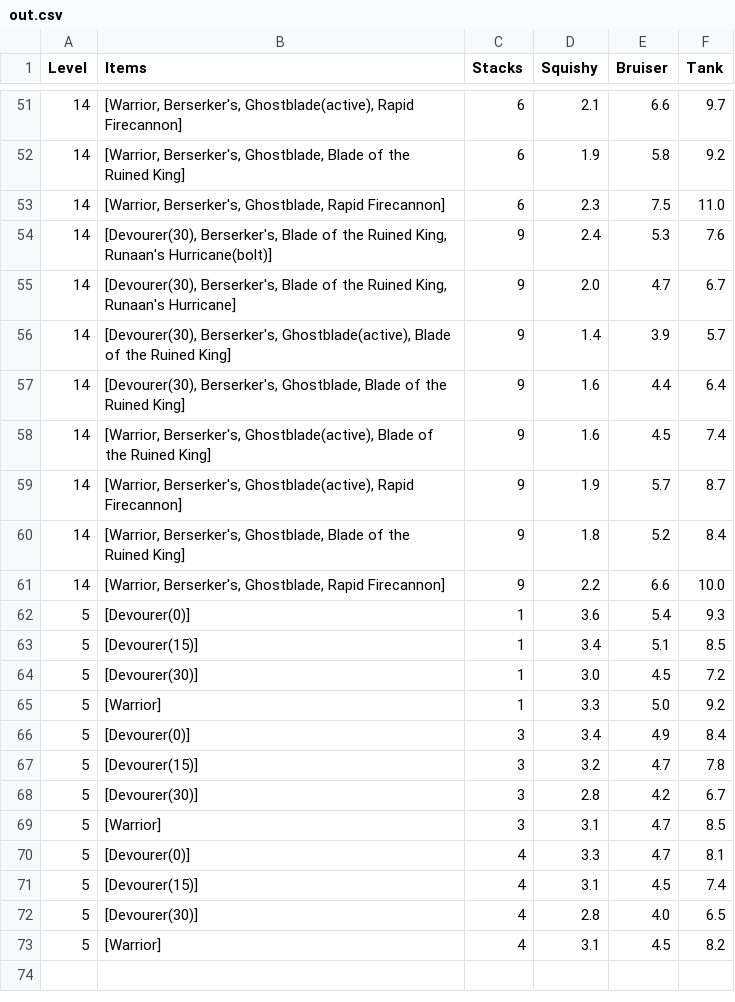
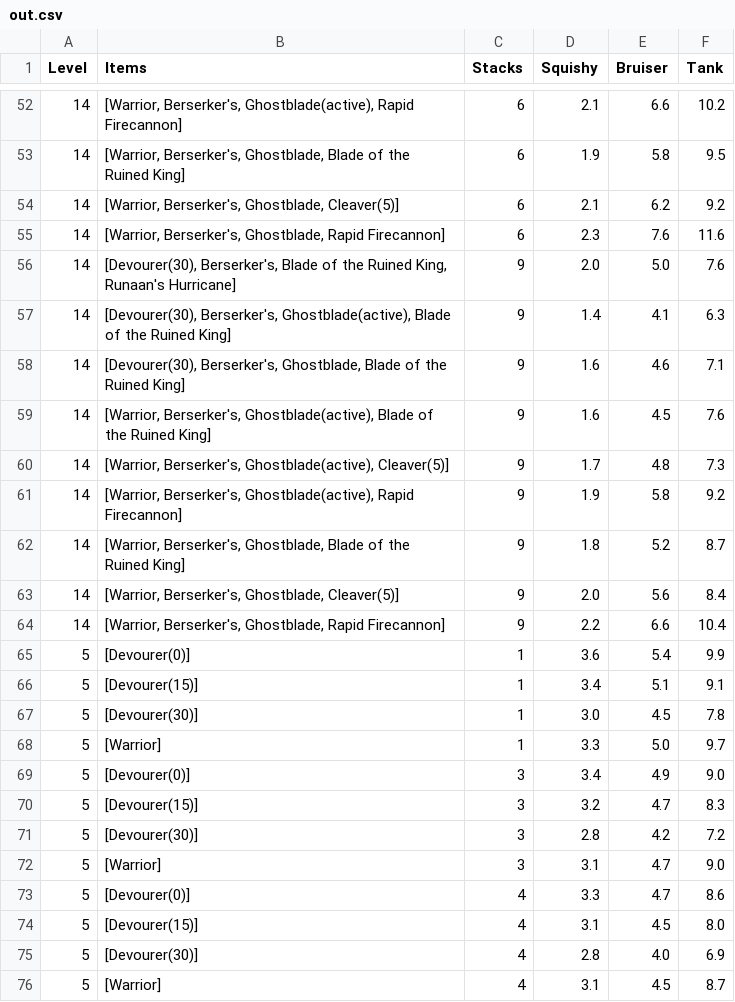
Before and after one commit to Cynthaer/lolmath, a CSV file: out.csv, drawn as a sheet; only a part is shown, gaps mark what is left out; the diff covers the shown part only.

Commit message:
fixed defenses
Added missing Tank runes
Made AP and MR from items get counted
fixed nat_AD bug

```diff
--- a/out.csv
+++ b/out.csv
@@ -51,23 +52,25 @@ Level,Items,Stacks,Squishy,Bruiser,Tank
-14,"[Warrior, Berserker's, Ghostblade(active), Rapid Firecannon]",6,2.1,6.6,9.7
-14,"[Warrior, Berserker's, Ghostblade, Blade of the Ruined King]",6,1.9,5.8,9.2
-14,"[Warrior, Berserker's, Ghostblade, Rapid Firecannon]",6,2.3,7.5,11.0
-14,"[Devourer(30), Berserker's, Blade of the Ruined King, Runaan's Hurricane(bolt)]",9,2.4,5.3,7.6
-14,"[Devourer(30), Berserker's, Blade of the Ruined King, Runaan's Hurricane]",9,2.0,4.7,6.7
-14,"[Devourer(30), Berserker's, Ghostblade(active), Blade of the Ruined King]",9,1.4,3.9,5.7
-14,"[Devourer(30), Berserker's, Ghostblade, Blade of the Ruined King]",9,1.6,4.4,6.4
-14,"[Warrior, Berserker's, Ghostblade(active), Blade of the Ruined King]",9,1.6,4.5,7.4
-14,"[Warrior, Berserker's, Ghostblade(active), Rapid Firecannon]",9,1.9,5.7,8.7
-14,"[Warrior, Berserker's, Ghostblade, Blade of the Ruined King]",9,1.8,5.2,8.4
-14,"[Warrior, Berserker's, Ghostblade, Rapid Firecannon]",9,2.2,6.6,10.0
-5,[Devourer(0)],1,3.6,5.4,9.3
-5,[Devourer(15)],1,3.4,5.1,8.5
-5,[Devourer(30)],1,3.0,4.5,7.2
-5,[Warrior],1,3.3,5.0,9.2
-5,[Devourer(0)],3,3.4,4.9,8.4
-5,[Devourer(15)],3,3.2,4.7,7.8
-5,[Devourer(30)],3,2.8,4.2,6.7
-5,[Warrior],3,3.1,4.7,8.5
-5,[Devourer(0)],4,3.3,4.7,8.1
-5,[Devourer(15)],4,3.1,4.5,7.4
-5,[Devourer(30)],4,2.8,4.0,6.5
-5,[Warrior],4,3.1,4.5,8.2
+14,"[Warrior, Berserker's, Ghostblade(active), Rapid Firecannon]",6,2.1,6.6,10.2
+14,"[Warrior, Berserker's, Ghostblade, Blade of the Ruined King]",6,1.9,5.8,9.5
+14,"[Warrior, Berserker's, Ghostblade, Cleaver(5)]",6,2.1,6.2,9.2
+14,"[Warrior, Berserker's, Ghostblade, Rapid Firecannon]",6,2.3,7.6,11.6
+14,"[Devourer(30), Berserker's, Blade of the Ruined King, Runaan's Hurricane]",9,2.0,5.0,7.6
+14,"[Devourer(30), Berserker's, Ghostblade(active), Blade of the Ruined King]",9,1.4,4.1,6.3
+14,"[Devourer(30), Berserker's, Ghostblade, Blade of the Ruined King]",9,1.6,4.6,7.1
+14,"[Warrior, Berserker's, Ghostblade(active), Blade of the Ruined King]",9,1.6,4.5,7.6
+14,"[Warrior, Berserker's, Ghostblade(active), Cleaver(5)]",9,1.7,4.8,7.3
+14,"[Warrior, Berserker's, Ghostblade(active), Rapid Firecannon]",9,1.9,5.8,9.2
+14,"[Warrior, Berserker's, Ghostblade, Blade of the Ruined King]",9,1.8,5.2,8.7
+14,"[Warrior, Berserker's, Ghostblade, Cleaver(5)]",9,2.0,5.6,8.4
+14,"[Warrior, Berserker's, Ghostblade, Rapid Firecannon]",9,2.2,6.6,10.4
+5,[Devourer(0)],1,3.6,5.4,9.9
+5,[Devourer(15)],1,3.4,5.1,9.1
+5,[Devourer(30)],1,3.0,4.5,7.8
+5,[Warrior],1,3.3,5.0,9.7
+5,[Devourer(0)],3,3.4,4.9,9.0
+5,[Devourer(15)],3,3.2,4.7,8.3
+5,[Devourer(30)],3,2.8,4.2,7.2
+5,[Warrior],3,3.1,4.7,9.0
+5,[Devourer(0)],4,3.3,4.7,8.6
+5,[Devourer(15)],4,3.1,4.5,8.0
+5,[Devourer(30)],4,2.8,4.0,6.9
+5,[Warrior],4,3.1,4.5,8.7
```
Also changed, not shown: 3 added rows, 2 removed rows and 54 edited cells elsewhere in this file, 7 other files.
